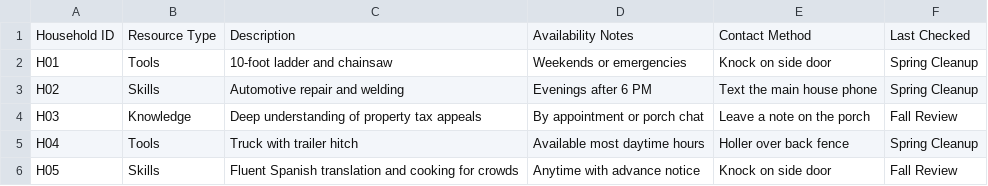
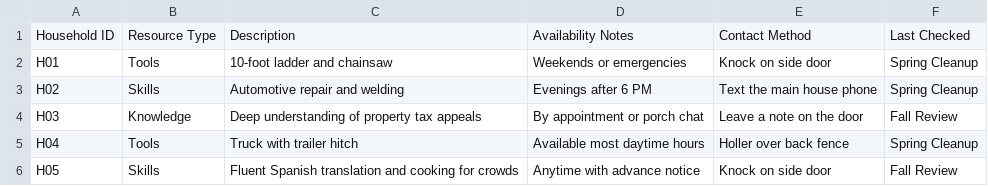
Before and after one commit to mmonfils/neighborhood-lab-dsm, a CSV file: front-porch-manual/neighborhood-toolkit-template.csv, drawn as a sheet.

Commit message:
Update neighborhood-toolkit-template.csv

```diff
--- a/front-porch-manual/neighborhood-toolkit-template.csv
+++ b/front-porch-manual/neighborhood-toolkit-template.csv
@@ -3,3 +3,3 @@ H01,Tools,10-foot ladder and chainsaw,Weekends or emergencies,Knock on side door
 H02,Skills,Automotive repair and welding,Evenings after 6 PM,Text the main house phone,Spring Cleanup
-H03,Knowledge,Deep understanding of property tax appeals,By appointment or porch chat,Leave a note on the porch,Fall Review
+H03,Knowledge,Deep understanding of property tax appeals,By appointment or porch chat,Leave a note on the door,Fall Review
 H04,Tools,Truck with trailer hitch,Available most daytime hours,Holler over back fence,Spring Cleanup
```
